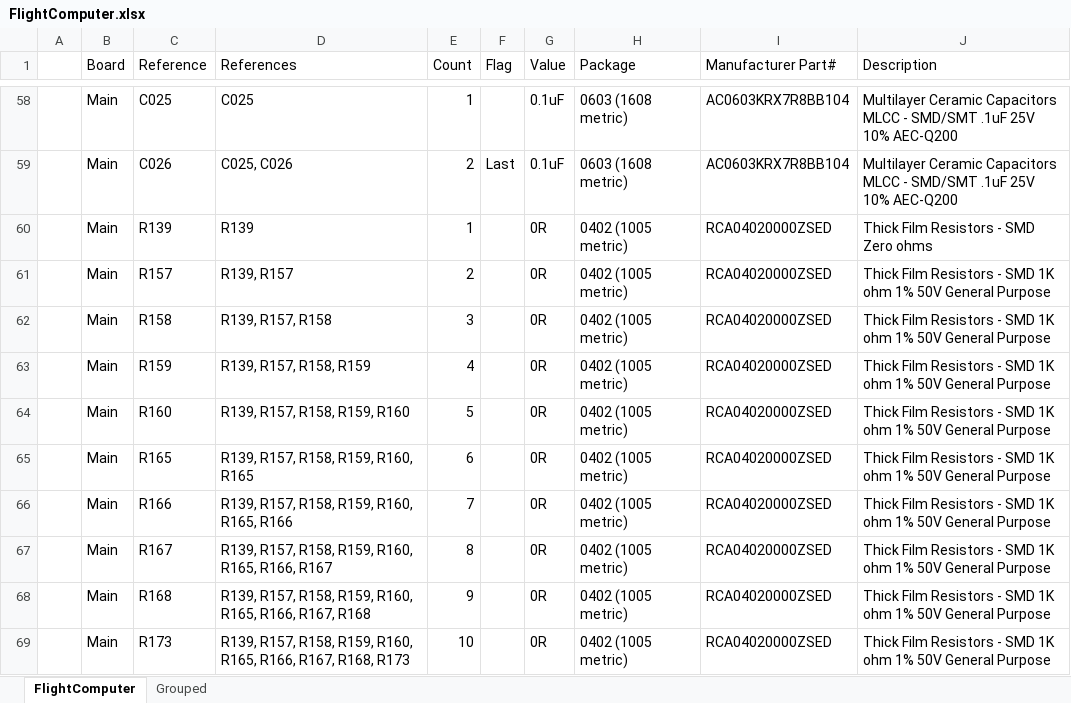
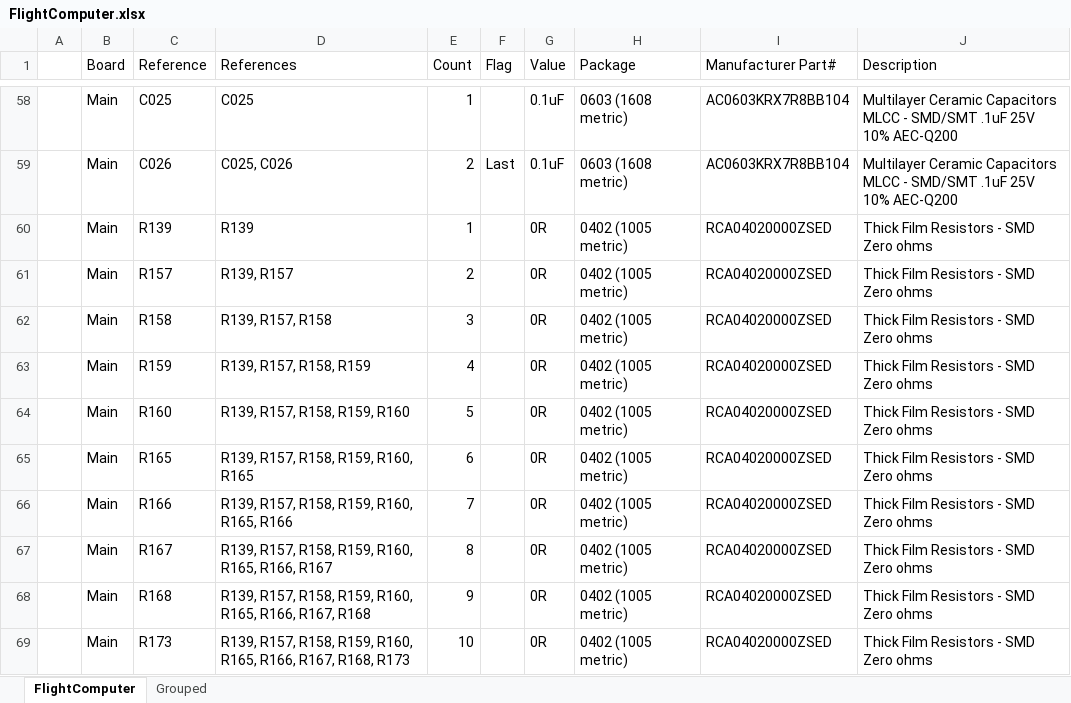
Before and after one commit to akkdong/FlightComputer, an Excel workbook: hw/rev1/FlightComputer/FlightComputer.xlsx, sheet FlightComputer, drawn as a sheet; only a part is shown, gaps mark what is left out; values as stored, in another font and other column widths than the file's, no cell formats; the diff covers the shown part only; the diff names each change by its address in the sheet, - before the commit and + after, or states it on an @@ line.

```diff
--- a/hw/rev1/FlightComputer/FlightComputer.xlsx (sheet FlightComputer)
+++ b/hw/rev1/FlightComputer/FlightComputer.xlsx (sheet FlightComputer)
-J61:J69 (Description): …- SMD 1K ohm 1% 50V General Purpose
+J61:J69 (Description): …- SMD Zero ohms
```
Also changed, not shown: 8 added rows, 8 removed rows and 63 edited cells elsewhere in this sheet, cell formats, formulas that keep their value, 23 other files.
